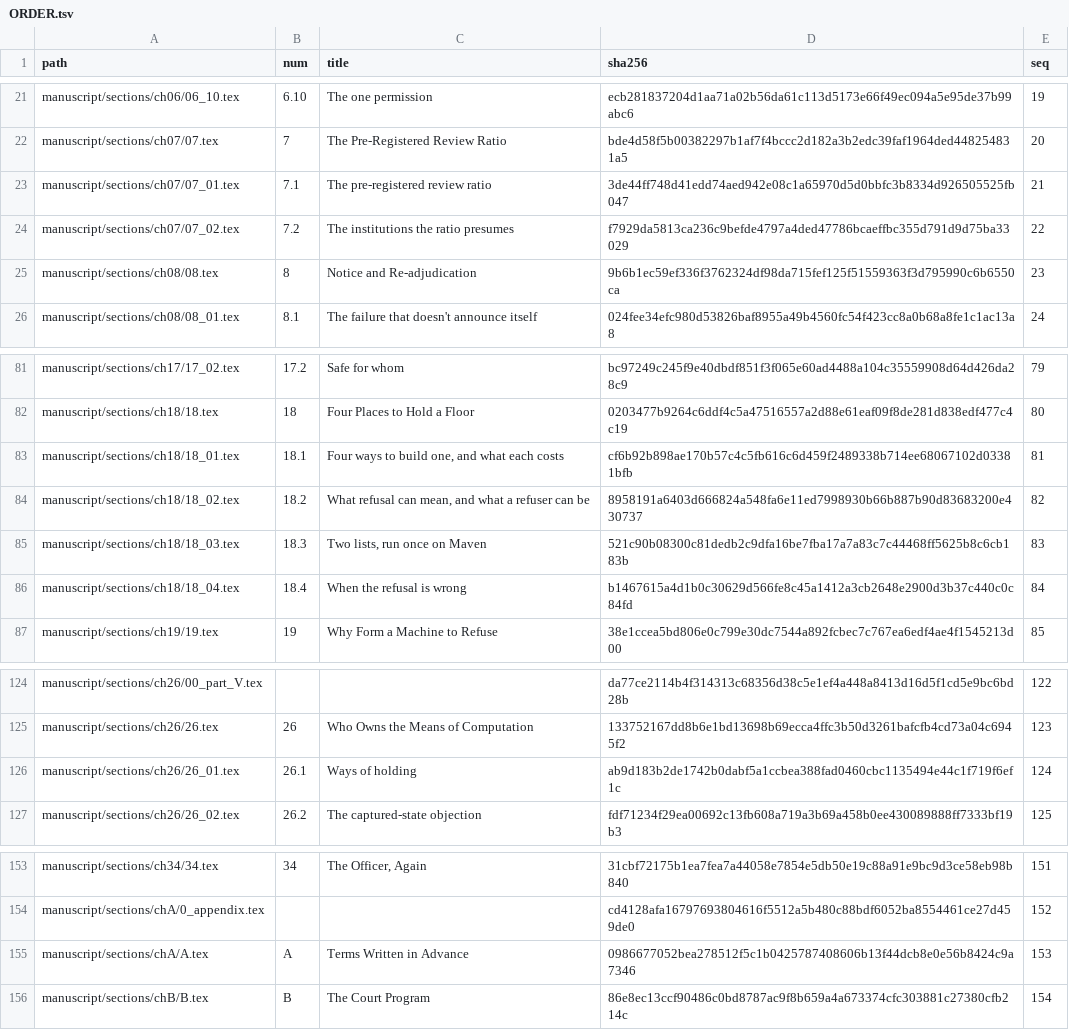
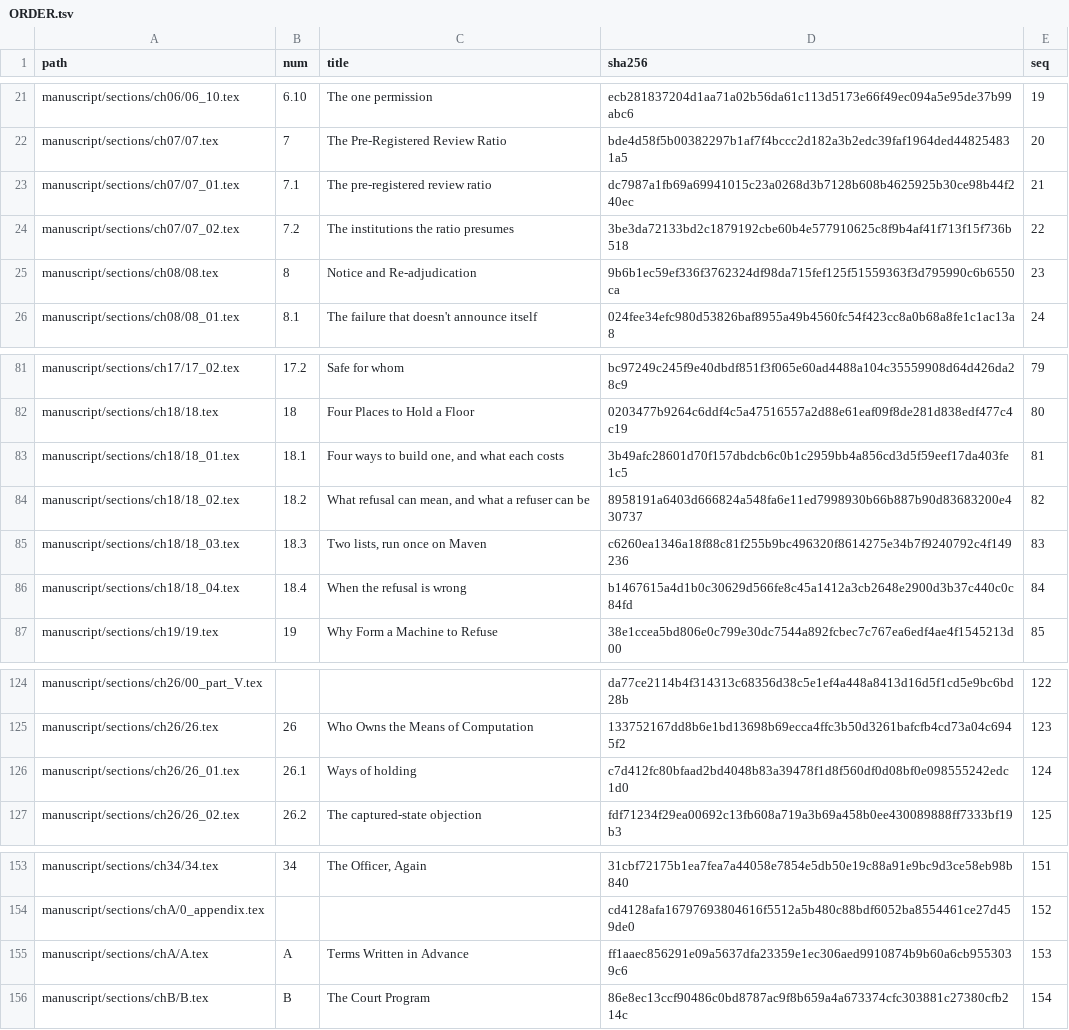
Before and after one commit to iterabloom/antifascist.intelligence, a TSV file: manuscript/sections/ORDER.tsv, drawn as a sheet; only a part is shown, gaps mark what is left out.

```diff
--- a/manuscript/sections/ORDER.tsv
+++ b/manuscript/sections/ORDER.tsv
@@ -22,4 +22,4 @@ manuscript/sections/ch06/06_10.tex	6.10	The one permission	ecb281837204d1aa71a02
 manuscript/sections/ch07/07.tex	7	The Pre-Registered Review Ratio	bde4d58f5b00382297b1af7f4bccc2d182a3b2edc39faf1964ded448254831a5	20
-manuscript/sections/ch07/07_01.tex	7.1	The pre-registered review ratio	3de44ff748d41edd74aed942e08c1a65970d5d0bbfc3b8334d926505525fb047	21
-manuscript/sections/ch07/07_02.tex	7.2	The institutions the ratio presumes	f7929da5813ca236c9befde4797a4ded47786bcaeffbc355d791d9d75ba33029	22
+manuscript/sections/ch07/07_01.tex	7.1	The pre-registered review ratio	dc7987a1fb69a69941015c23a0268d3b7128b608b4625925b30ce98b44f240ec	21
+manuscript/sections/ch07/07_02.tex	7.2	The institutions the ratio presumes	3be3da72133bd2c1879192cbe60b4e577910625c8f9b4af41f713f15f736b518	22
 manuscript/sections/ch08/08.tex	8	Notice and Re-adjudication	9b6b1ec59ef336f3762324df98da715fef125f51559363f3d795990c6b6550ca	23
@@ -82,5 +82,5 @@ manuscript/sections/ch17/17_02.tex	17.2	Safe for whom	bc97249c245f9e40dbdf851f3f
 manuscript/sections/ch18/18.tex	18	Four Places to Hold a Floor	0203477b9264c6ddf4c5a47516557a2d88e61eaf09f8de281d838edf477c4c19	80
-manuscript/sections/ch18/18_01.tex	18.1	Four ways to build one, and what each costs	cf6b92b898ae170b57c4c5fb616c6d459f2489338b714ee68067102d03381bfb	81
+manuscript/sections/ch18/18_01.tex	18.1	Four ways to build one, and what each costs	3b49afc28601d70f157dbdcb6c0b1c2959bb4a856cd3d5f59eef17da403fe1c5	81
 manuscript/sections/ch18/18_02.tex	18.2	What refusal can mean, and what a refuser can be	8958191a6403d666824a548fa6e11ed7998930b66b887b90d83683200e430737	82
-manuscript/sections/ch18/18_03.tex	18.3	Two lists, run once on Maven	521c90b08300c81dedb2c9dfa16be7fba17a7a83c7c44468ff5625b8c6cb183b	83
+manuscript/sections/ch18/18_03.tex	18.3	Two lists, run once on Maven	c6260ea1346a18f88c81f255b9bc496320f8614275e34b7f9240792c4f149236	83
 manuscript/sections/ch18/18_04.tex	18.4	When the refusal is wrong	b1467615a4d1b0c30629d566fe8c45a1412a3cb2648e2900d3b37c440c0c84fd	84
@@ -125,3 +125,3 @@ manuscript/sections/ch26/00_part_V.tex			da77ce2114b4f314313c68356d38c5e1ef4a448
 manuscript/sections/ch26/26.tex	26	Who Owns the Means of Computation	133752167dd8b6e1bd13698b69ecca4ffc3b50d3261bafcfb4cd73a04c6945f2	123
-manuscript/sections/ch26/26_01.tex	26.1	Ways of holding	ab9d183b2de1742b0dabf5a1ccbea388fad0460cbc1135494e44c1f719f6ef1c	124
+manuscript/sections/ch26/26_01.tex	26.1	Ways of holding	c7d412fc80bfaad2bd4048b83a39478f1d8f560df0d08bf0e098555242edc1d0	124
 manuscript/sections/ch26/26_02.tex	26.2	The captured-state objection	fdf71234f29ea00692c13fb608a719a3b69a458b0ee430089888ff7333bf19b3	125
@@ -154,3 +154,3 @@ manuscript/sections/ch34/34.tex	34	The Officer, Again	31cbf72175b1ea7fea7a44058e
 manuscript/sections/chA/0_appendix.tex			cd4128afa16797693804616f5512a5b480c88bdf6052ba8554461ce27d459de0	152
-manuscript/sections/chA/A.tex	A	Terms Written in Advance	0986677052bea278512f5c1b0425787408606b13f44dcb8e0e56b8424c9a7346	153
+manuscript/sections/chA/A.tex	A	Terms Written in Advance	ff1aaec856291e09a5637dfa23359e1ec306aed9910874b9b60a6cb9553039c6	153
 manuscript/sections/chB/B.tex	B	The Court Program	86e8ec13ccf90486c0bd8787ac9f8b659a4a673374cfc303881c27380cfb214c	154
```
Also changed, not shown: 7 other files.
